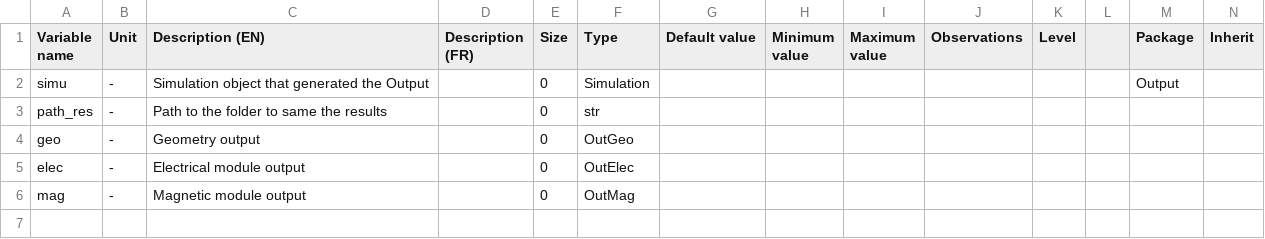
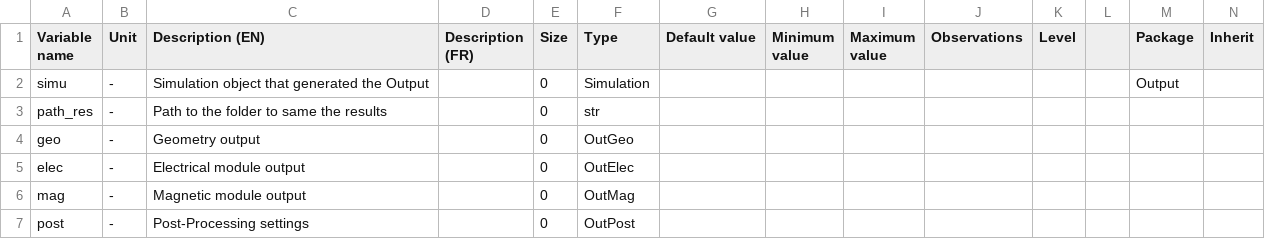
Before and after one commit to Eomys/pyleecan, a CSV file: Generator/ClassesRef/Output/Output.csv, drawn as a sheet; only a part is shown; rows hold the shown columns only; the diff names each change by its address in the sheet, - before the commit and + after, or states it on an @@ line.

Commit message:
Adding OutPost and improve plot_B_space

```diff
--- a/Generator/ClassesRef/Output/Output.csv
+++ b/Generator/ClassesRef/Output/Output.csv
+row 7: post | - | Post-Processing settings |  | 0 | OutPost
```
Also changed, not shown: Generator/ClassesRef/Import/Import.csv, Generator/ClassesRef/Import/ImportMatrix.csv, 6 other files.
